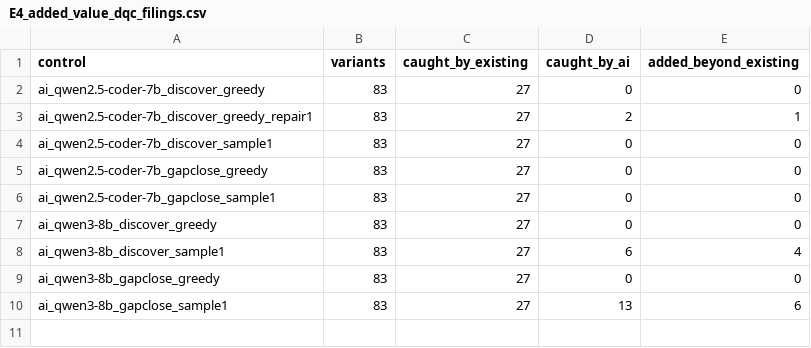
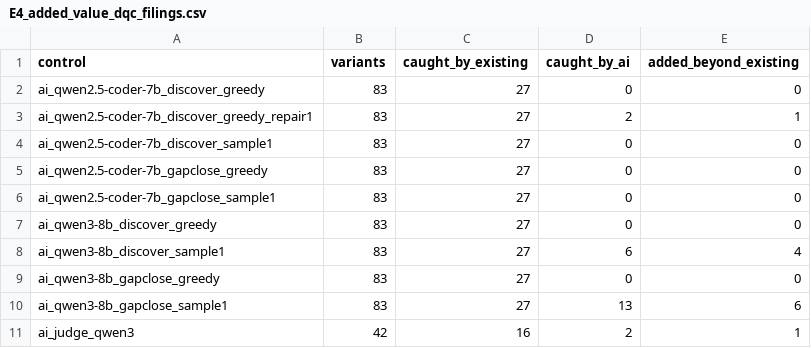
Before and after one commit to oosterbaanvu/masterthesis_direction3_pilot, a CSV file: results/summary/E4_added_value_dqc_filings.csv, drawn as a sheet; the diff names each change by its address in the sheet, - before the commit and + after, or states it on an @@ line.

```diff
--- a/results/summary/E4_added_value_dqc_filings.csv
+++ b/results/summary/E4_added_value_dqc_filings.csv
+row 11: ai_judge_qwen3 | 42 | 16 | 2 | 1
```
Also changed, not shown: results/p5_judge/judge_qwen3-8b.csv, results/summary/E2_catch_rate_dqc_filings.csv, 9 other files.
